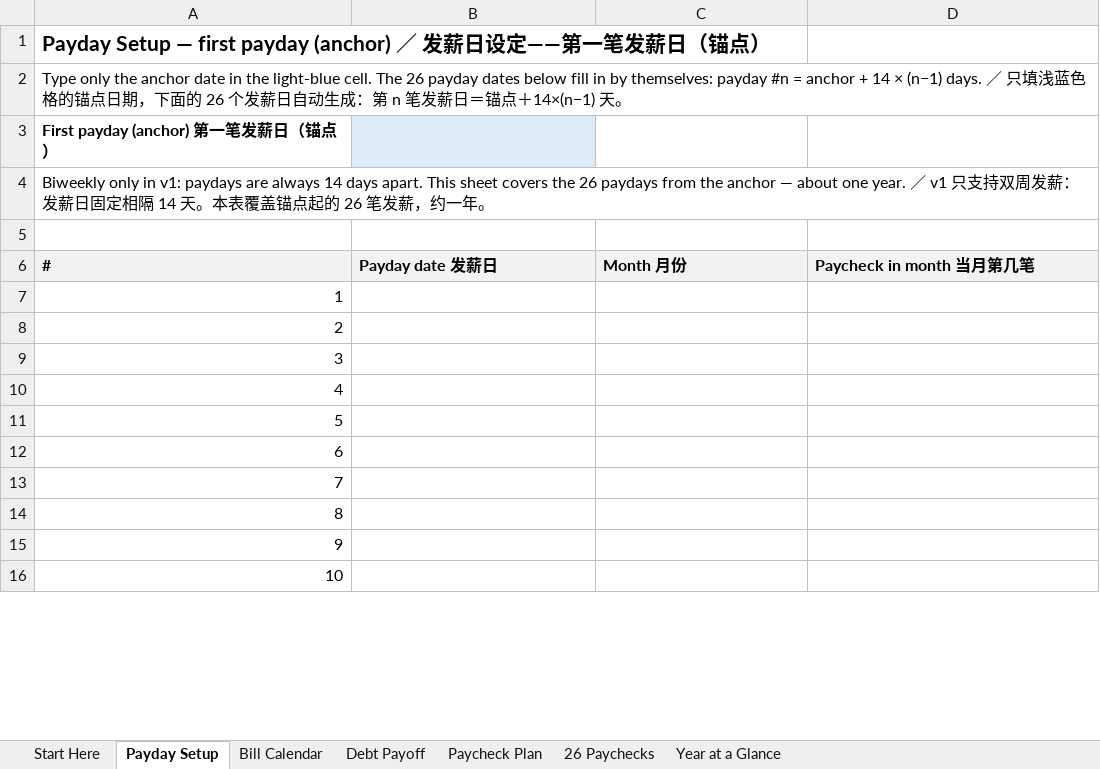
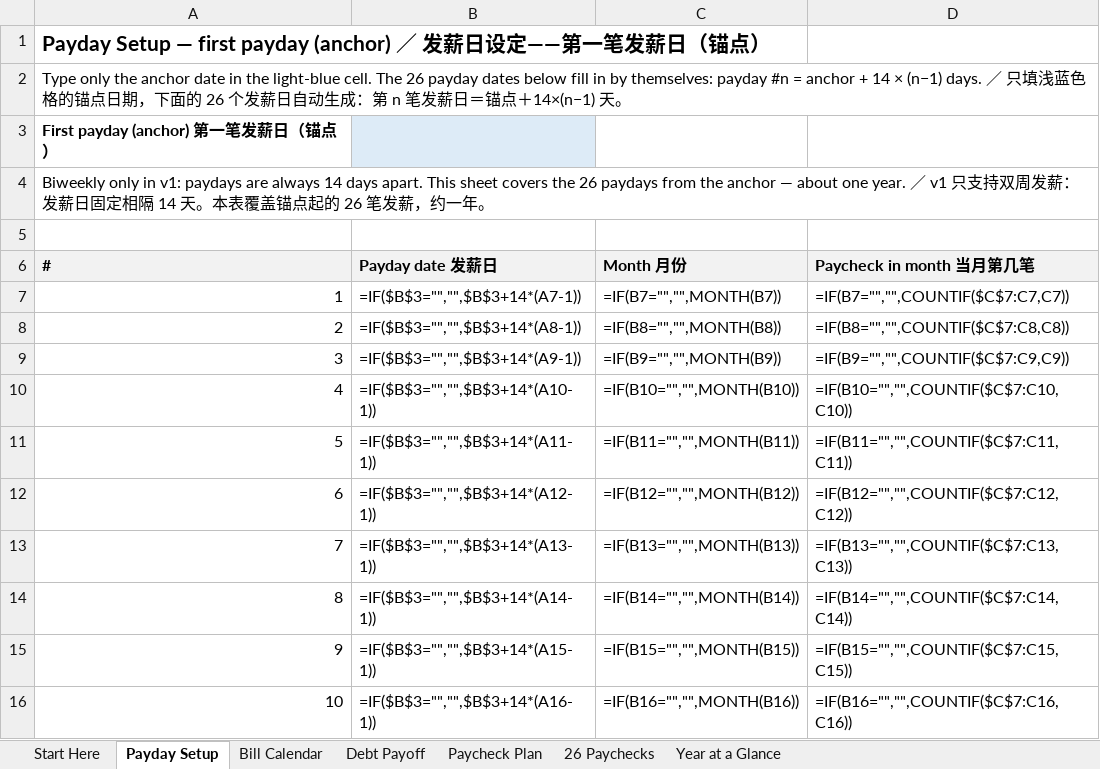
Before and after one commit to richardlocalleads-lee/savings-printables, an Excel workbook: deliveries/video-field-2026-11-01/M2-Biweekly-Bill-Calendar-Debt-Payoff_Blank.xlsx, sheet Payday Setup, drawn as a sheet; only a part is shown; values as stored, in another font and other column widths than the file's, no borders; formulas without a stored value are shown as written; the diff covers the shown part only; the diff names each change by its address in the sheet, - before the commit and + after, or states it on an @@ line.

```diff
--- a/deliveries/video-field-2026-11-01/M2-Biweekly-Bill-Calendar-Debt-Payoff_Blank.xlsx (sheet Payday Setup)
+++ b/deliveries/video-field-2026-11-01/M2-Biweekly-Bill-Calendar-Debt-Payoff_Blank.xlsx (sheet Payday Setup)
-B7 (Payday date 发薪日): (empty)
+B7 (Payday date 发薪日): =IF($B$3="","",$B$3+14*(A7-1))
-C7 (Month 月份): (empty)
+C7 (Month 月份): =IF(B7="","",MONTH(B7))
-D7 (Paycheck in month 当月第几笔): (empty)
+D7 (Paycheck in month 当月第几笔): =IF(B7="","",COUNTIF($C$7:C7,C7))
-B8 (Payday date 发薪日): (empty)
+B8 (Payday date 发薪日): =IF($B$3="","",$B$3+14*(A8-1))
-C8 (Month 月份): (empty)
+C8 (Month 月份): =IF(B8="","",MONTH(B8))
-D8 (Paycheck in month 当月第几笔): (empty)
+D8 (Paycheck in month 当月第几笔): =IF(B8="","",COUNTIF($C$7:C8,C8))
-B9 (Payday date 发薪日): (empty)
+B9 (Payday date 发薪日): =IF($B$3="","",$B$3+14*(A9-1))
-C9 (Month 月份): (empty)
+C9 (Month 月份): =IF(B9="","",MONTH(B9))
-D9 (Paycheck in month 当月第几笔): (empty)
+D9 (Paycheck in month 当月第几笔): =IF(B9="","",COUNTIF($C$7:C9,C9))
-B10 (Payday date 发薪日): (empty)
+B10 (Payday date 发薪日): =IF($B$3="","",$B$3+14*(A10-1))
-C10 (Month 月份): (empty)
+C10 (Month 月份): =IF(B10="","",MONTH(B10))
-D10 (Paycheck in month 当月第几笔): (empty)
+D10 (Paycheck in month 当月第几笔): =IF(B10="","",COUNTIF($C$7:C10,C10))
-B11 (Payday date 发薪日): (empty)
+B11 (Payday date 发薪日): =IF($B$3="","",$B$3+14*(A11-1))
-C11 (Month 月份): (empty)
+C11 (Month 月份): =IF(B11="","",MONTH(B11))
-D11 (Paycheck in month 当月第几笔): (empty)
+D11 (Paycheck in month 当月第几笔): =IF(B11="","",COUNTIF($C$7:C11,C11))
-B12 (Payday date 发薪日): (empty)
+B12 (Payday date 发薪日): =IF($B$3="","",$B$3+14*(A12-1))
-C12 (Month 月份): (empty)
+C12 (Month 月份): =IF(B12="","",MONTH(B12))
-D12 (Paycheck in month 当月第几笔): (empty)
+D12 (Paycheck in month 当月第几笔): =IF(B12="","",COUNTIF($C$7:C12,C12))
-B13 (Payday date 发薪日): (empty)
+B13 (Payday date 发薪日): =IF($B$3="","",$B$3+14*(A13-1))
-C13 (Month 月份): (empty)
+C13 (Month 月份): =IF(B13="","",MONTH(B13))
-D13 (Paycheck in month 当月第几笔): (empty)
+D13 (Paycheck in month 当月第几笔): =IF(B13="","",COUNTIF($C$7:C13,C13))
-B14 (Payday date 发薪日): (empty)
+B14 (Payday date 发薪日): =IF($B$3="","",$B$3+14*(A14-1))
-C14 (Month 月份): (empty)
+C14 (Month 月份): =IF(B14="","",MONTH(B14))
-D14 (Paycheck in month 当月第几笔): (empty)
+D14 (Paycheck in month 当月第几笔): =IF(B14="","",COUNTIF($C$7:C14,C14))
-B15 (Payday date 发薪日): (empty)
+B15 (Payday date 发薪日): =IF($B$3="","",$B$3+14*(A15-1))
-C15 (Month 月份): (empty)
+C15 (Month 月份): =IF(B15="","",MONTH(B15))
-D15 (Paycheck in month 当月第几笔): (empty)
+D15 (Paycheck in month 当月第几笔): =IF(B15="","",COUNTIF($C$7:C15,C15))
-B16 (Payday date 发薪日): (empty)
+B16 (Payday date 发薪日): =IF($B$3="","",$B$3+14*(A16-1))
-C16 (Month 月份): (empty)
+C16 (Month 月份): =IF(B16="","",MONTH(B16))
-D16 (Paycheck in month 当月第几笔): (empty)
+D16 (Paycheck in month 当月第几笔): =IF(B16="","",COUNTIF($C$7:C16,C16))
```
Also changed, not shown: 48 edited cells elsewhere in this sheet, sheet Bill Calendar, sheet 26 Paychecks, sheet Paycheck Plan, sheet Year at a Glance, sheet Debt Payoff, formulas that keep their value, deliveries/video-field-2026-11-01/M2-Biweekly-Bill-Calendar-Debt-Payoff_Filled-Example.xlsx, 32 other files.
